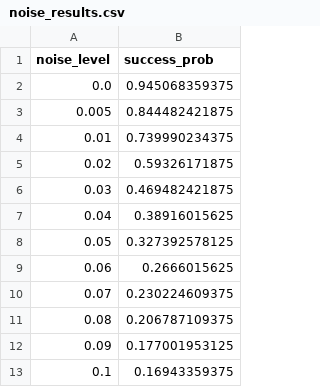
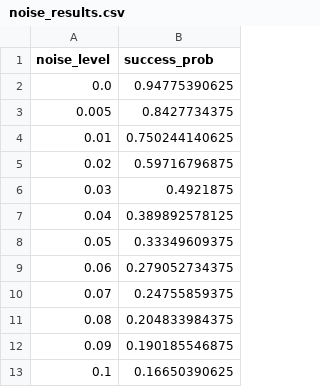
Before and after one commit to topshe23/grover-noise-analysis, a CSV file: results/data/noise_results.csv, drawn as a sheet.

```diff
--- a/results/data/noise_results.csv
+++ b/results/data/noise_results.csv
@@ -1,13 +1,13 @@
 noise_level,success_prob
-0.0,0.945068359375
-0.005,0.844482421875
-0.01,0.739990234375
-0.02,0.59326171875
-0.03,0.469482421875
-0.04,0.38916015625
-0.05,0.327392578125
-0.06,0.2666015625
-0.07,0.230224609375
-0.08,0.206787109375
-0.09,0.177001953125
-0.1,0.16943359375
+0.0,0.94775390625
+0.005,0.8427734375
+0.01,0.750244140625
+0.02,0.59716796875
+0.03,0.4921875
+0.04,0.389892578125
+0.05,0.33349609375
+0.06,0.279052734375
+0.07,0.24755859375
+0.08,0.204833984375
+0.09,0.190185546875
+0.1,0.16650390625
```
Also changed, not shown: results/data/iterations_results.csv, 7 other files.
